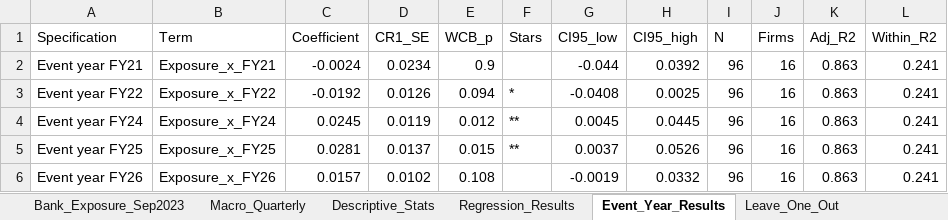
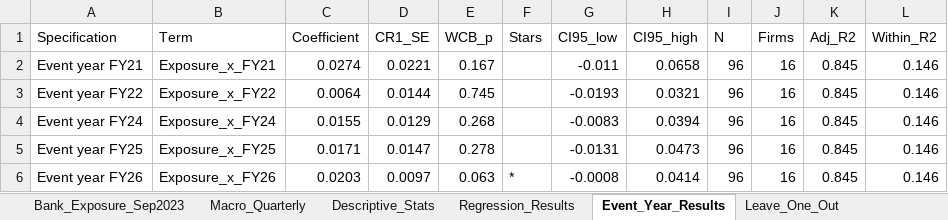
Before and after one commit to nityamgupta173/Claude-Dissertation, an Excel workbook: Dissertation_Data.xlsx, sheet Event_Year_Results, drawn as a sheet; values as stored, in another font and other column widths than the file's, no borders; the diff names each change by its address in the sheet, - before the commit and + after, or states it on an @@ line.

```diff
--- a/Dissertation_Data.xlsx (sheet Event_Year_Results)
+++ b/Dissertation_Data.xlsx (sheet Event_Year_Results)
-C2 (Coefficient): -0.0024
+C2 (Coefficient): 0.0274
-D2 (CR1_SE): 0.0234
+D2 (CR1_SE): 0.0221
-E2 (WCB_p): 0.9
+E2 (WCB_p): 0.167
-G2 (CI95_low): -0.044
+G2 (CI95_low): -0.011
-H2 (CI95_high): 0.0392
+H2 (CI95_high): 0.0658
-K2:K6 (Adj_R2): 0.863
+K2:K6 (Adj_R2): 0.845
-L2:L6 (Within_R2): 0.241
+L2:L6 (Within_R2): 0.146
-C3 (Coefficient): -0.0192
+C3 (Coefficient): 0.0064
-D3 (CR1_SE): 0.0126
+D3 (CR1_SE): 0.0144
-E3 (WCB_p): 0.094
+E3 (WCB_p): 0.745
-F3 (Stars): *
+F3 (Stars): (empty)
-G3 (CI95_low): -0.0408
+G3 (CI95_low): -0.0193
-H3 (CI95_high): 0.0025
+H3 (CI95_high): 0.0321
-C4 (Coefficient): 0.0245
+C4 (Coefficient): 0.0155
-D4 (CR1_SE): 0.0119
+D4 (CR1_SE): 0.0129
-E4 (WCB_p): 0.012
+E4 (WCB_p): 0.268
-F4:F5 (Stars): **
+F4:F5 (Stars): (empty)
-G4 (CI95_low): 0.0045
+G4 (CI95_low): -0.0083
-H4 (CI95_high): 0.0445
+H4 (CI95_high): 0.0394
-C5 (Coefficient): 0.0281
+C5 (Coefficient): 0.0171
-D5 (CR1_SE): 0.0137
+D5 (CR1_SE): 0.0147
-E5 (WCB_p): 0.015
+E5 (WCB_p): 0.278
-G5 (CI95_low): 0.0037
+G5 (CI95_low): -0.0131
-H5 (CI95_high): 0.0526
+H5 (CI95_high): 0.0473
-C6 (Coefficient): 0.0157
+C6 (Coefficient): 0.0203
-D6 (CR1_SE): 0.0102
+D6 (CR1_SE): 0.0097
-E6 (WCB_p): 0.108
+E6 (WCB_p): 0.063
-F6 (Stars): (empty)
+F6 (Stars): *
-G6 (CI95_low): -0.0019
+G6 (CI95_low): -0.0008
-H6 (CI95_high): 0.0332
+H6 (CI95_high): 0.0414
```
Also changed, not shown: sheet Annual_Panel_FY21_FY26, sheet Regression_Results, sheet Leave_One_Out, sheet Descriptive_Stats, sheet Variable_Dictionary, 27 other files.
